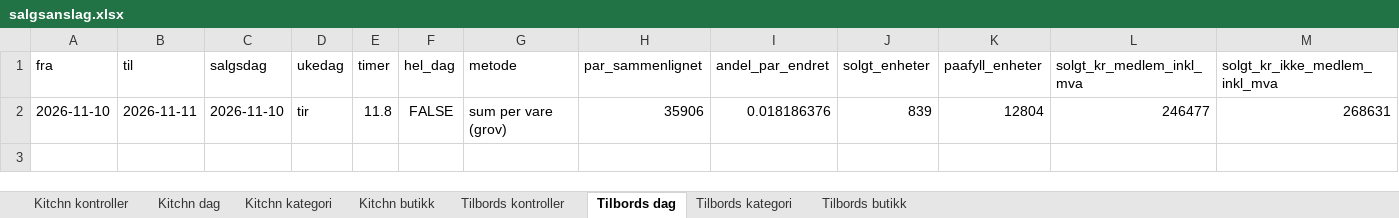
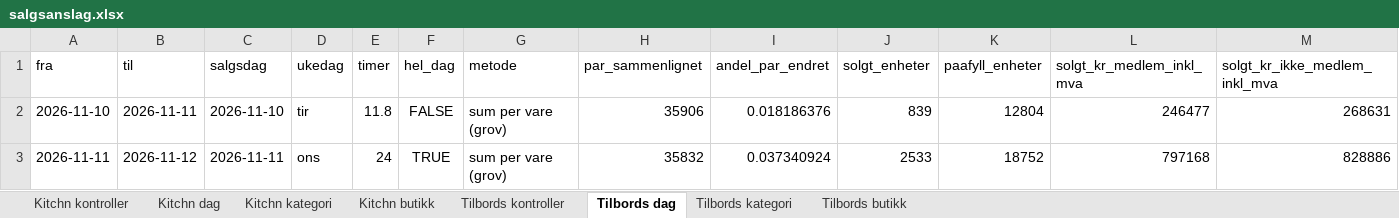
Before and after one commit to hakonbfuglu-hub/kitchn-tilbords-nowcast, an Excel workbook: rapport/salgsanslag/salgsanslag.xlsx, sheet Tilbords dag, drawn as a sheet; only a part is shown; values as stored, in another font and other column widths than the file's, no borders; rows hold the shown columns only; the diff names each change by its address in the sheet, - before the commit and + after, or states it on an @@ line.

```diff
--- a/rapport/salgsanslag/salgsanslag.xlsx (sheet Tilbords dag)
+++ b/rapport/salgsanslag/salgsanslag.xlsx (sheet Tilbords dag)
+row 3: 2026-11-11 | 2026-11-12 | 2026-11-11 | ons | 24 | TRUE | sum per vare (grov) | 35832 | 0.037340924 | 2533 | 18752 | 797168 | 828886
```
Also changed, not shown: sheet Kitchn dag, sheet Tilbords butikk, sheet Kitchn butikk, sheet Tilbords kategori, sheet Kitchn kategori, 29 other files.
